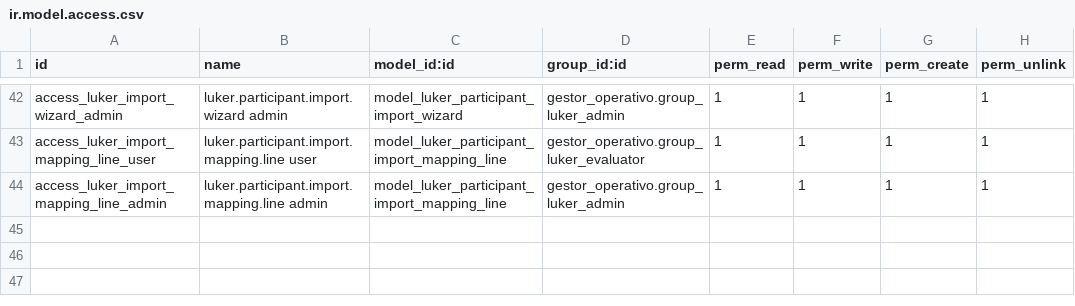
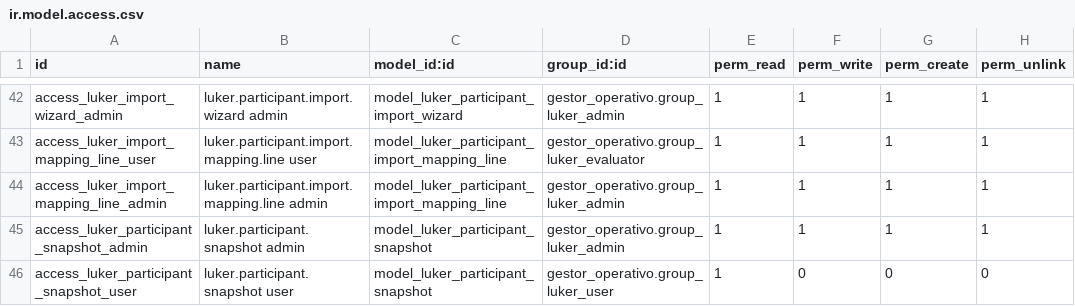
Before and after one commit to rlogarcia/Ailumex--Luker, a CSV file: gestor_operativo/security/ir.model.access.csv, drawn as a sheet; only a part is shown, gaps mark what is left out.

```diff
--- a/gestor_operativo/security/ir.model.access.csv
+++ b/gestor_operativo/security/ir.model.access.csv
@@ -44 +44,3 @@ access_luker_import_mapping_line_user,luker.participant.import.mapping.line user
 access_luker_import_mapping_line_admin,luker.participant.import.mapping.line admin,model_luker_participant_import_mapping_line,gestor_operativo.group_luker_admin,1,1,1,1
+access_luker_participant_snapshot_admin,luker.participant.snapshot admin,model_luker_participant_snapshot,gestor_operativo.group_luker_admin,1,1,1,1
+access_luker_participant_snapshot_user,luker.participant.snapshot user,model_luker_participant_snapshot,gestor_operativo.group_luker_user,1,0,0,0
```
Also changed, not shown: operation_engine/security/ir.model.access.csv, 12 other files.
